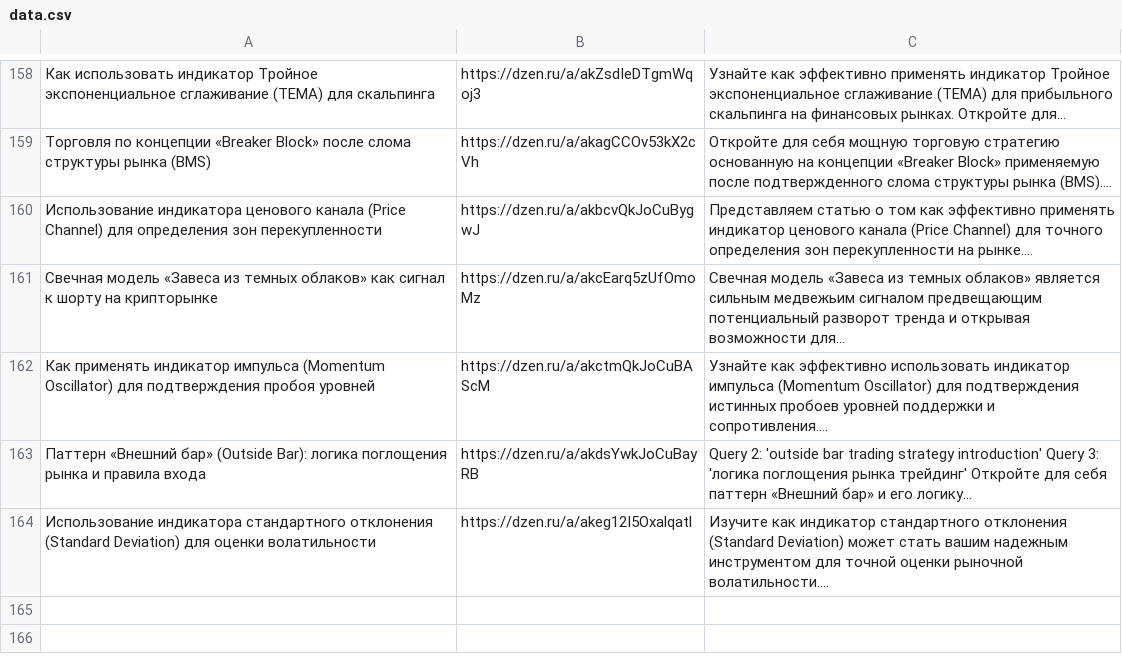
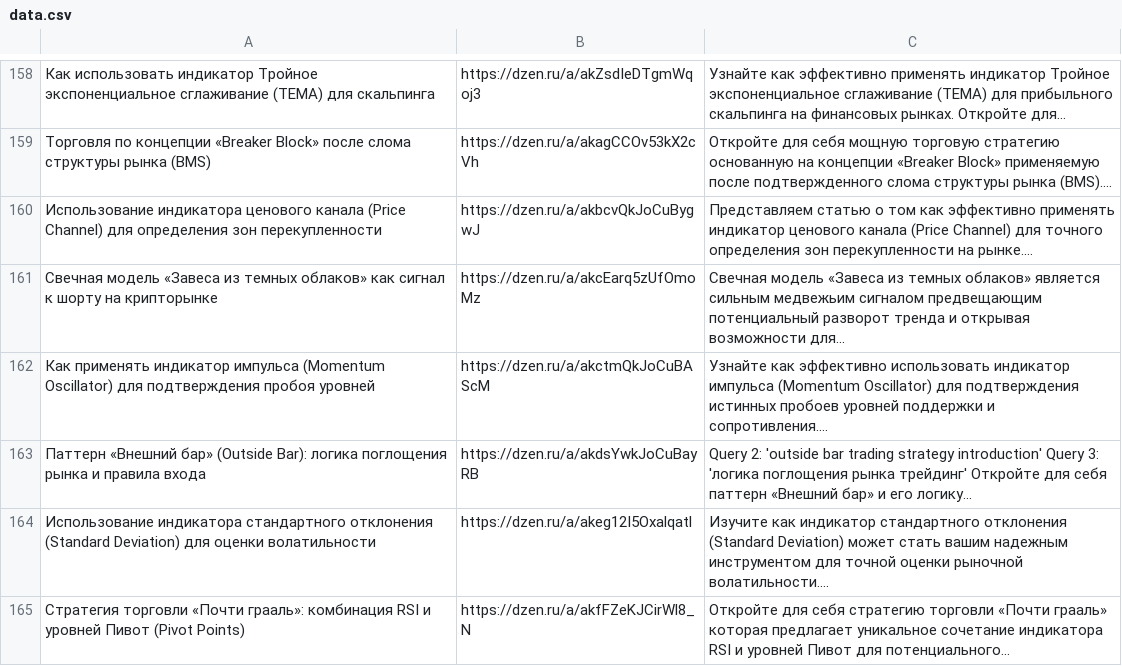
Before and after one commit to stolzmain/zen-auto-site, a CSV file: data.csv, drawn as a sheet; only a part is shown, gaps mark what is left out; the diff names each change by its address in the sheet, - before the commit and + after, or states it on an @@ line.

Commit message:
Обновление data.csv

```diff
--- a/data.csv
+++ b/data.csv
+row 165: Стратегия торговли «Почти грааль»: комбинация RSI и уровней Пивот (Pivot Points) | https://dzen.ru/a/akfFZeKJCirWl8_N | Откройте для себя стратегию торговли «Почти грааль» которая предлагает уникальное сочетание индикатора RSI и уровней Пивот для потенциального…
```
